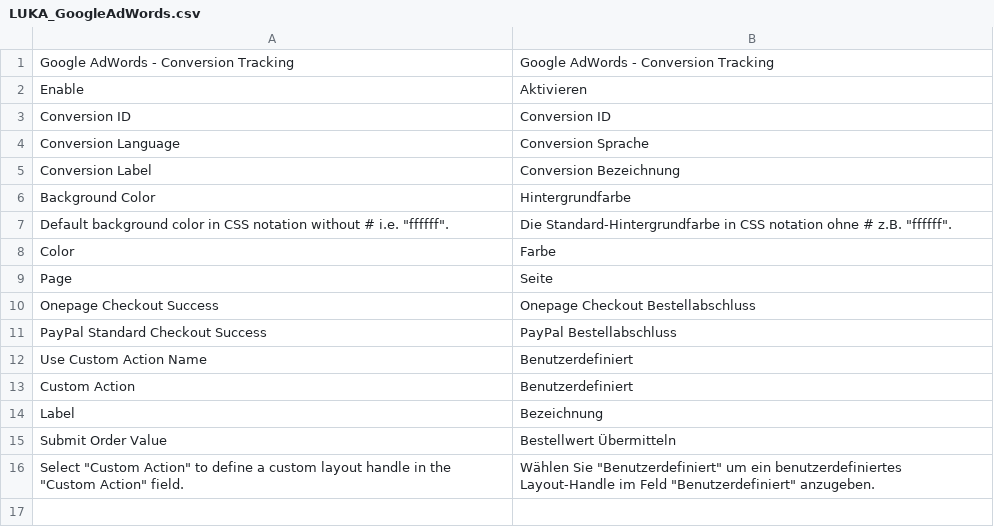
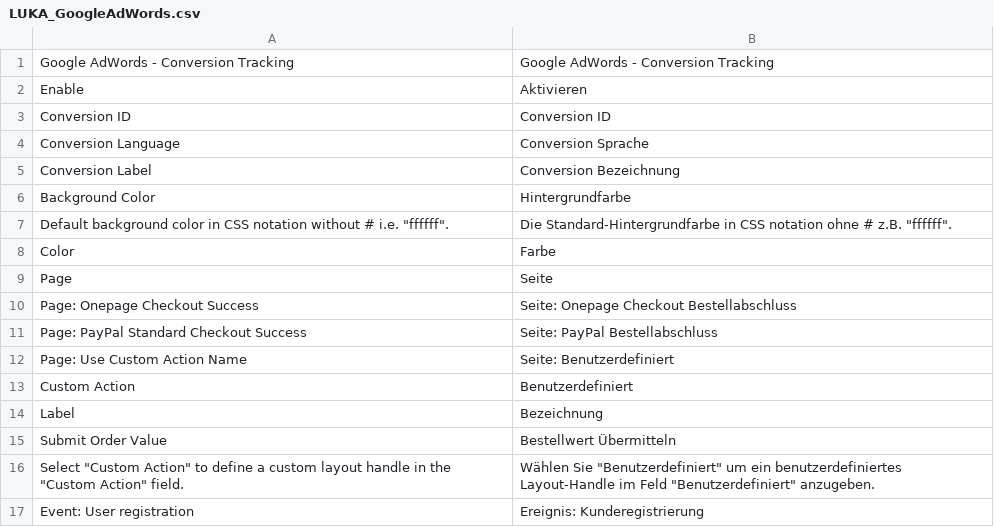
Before and after one commit to lukanetconsult/mage-google-adwords, a CSV file: app/locale/de_DE/LUKA_GoogleAdWords.csv, drawn as a sheet.

Commit message:
- added possibility to track more custom system events, like user    registration  - exposed API to add more types and to push events for tracking engine.  - little cleanup: removed commented out code

```diff
--- a/app/locale/de_DE/LUKA_GoogleAdWords.csv
+++ b/app/locale/de_DE/LUKA_GoogleAdWords.csv
@@ -9,5 +9,5 @@
 "Page","Seite"
-"Onepage Checkout Success","Onepage Checkout Bestellabschluss"
-"PayPal Standard Checkout Success","PayPal Bestellabschluss"
-"Use Custom Action Name","Benutzerdefiniert"
+"Page: Onepage Checkout Success","Seite: Onepage Checkout Bestellabschluss"
+"Page: PayPal Standard Checkout Success","Seite: PayPal Bestellabschluss"
+"Page: Use Custom Action Name","Seite: Benutzerdefiniert"
 "Custom Action","Benutzerdefiniert"
@@ -16 +16,2 @@
 "Select ""Custom Action"" to define a custom layout handle in the ""Custom Action"" field.","Wählen Sie ""Benutzerdefiniert"" um ein benutzerdefiniertes Layout-Handle im Feld ""Benutzerdefiniert"" anzugeben."
+"Event: User registration","Ereignis: Kunderegistrierung"
```
Also changed, not shown: 9 other files.
